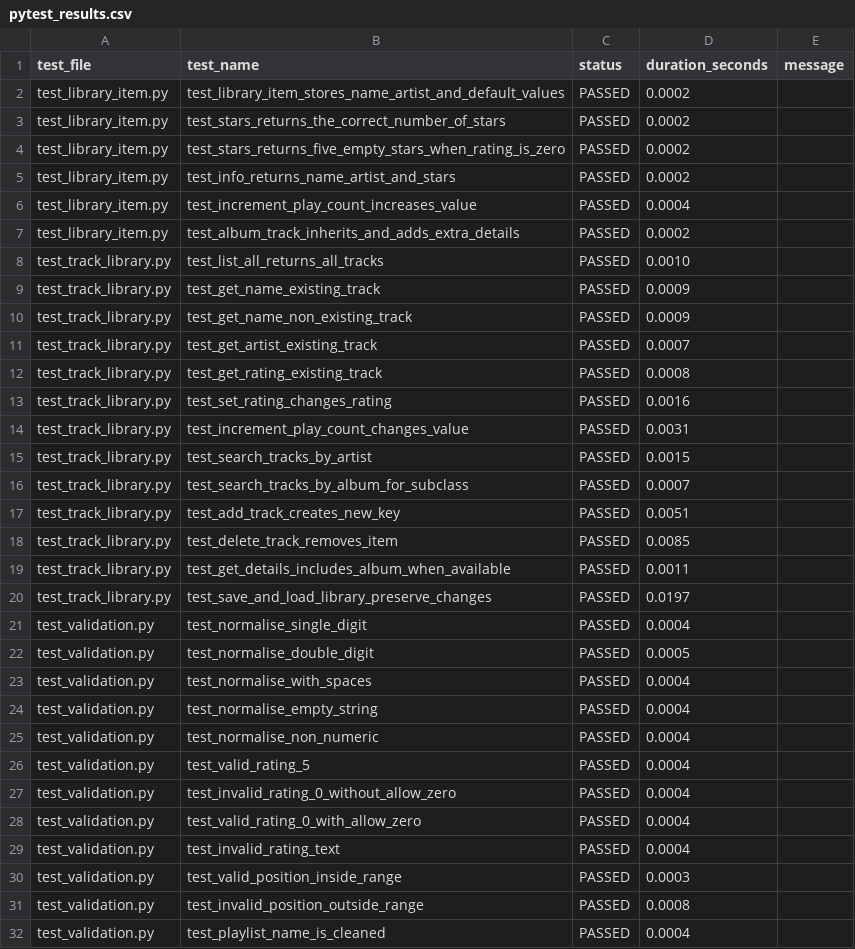
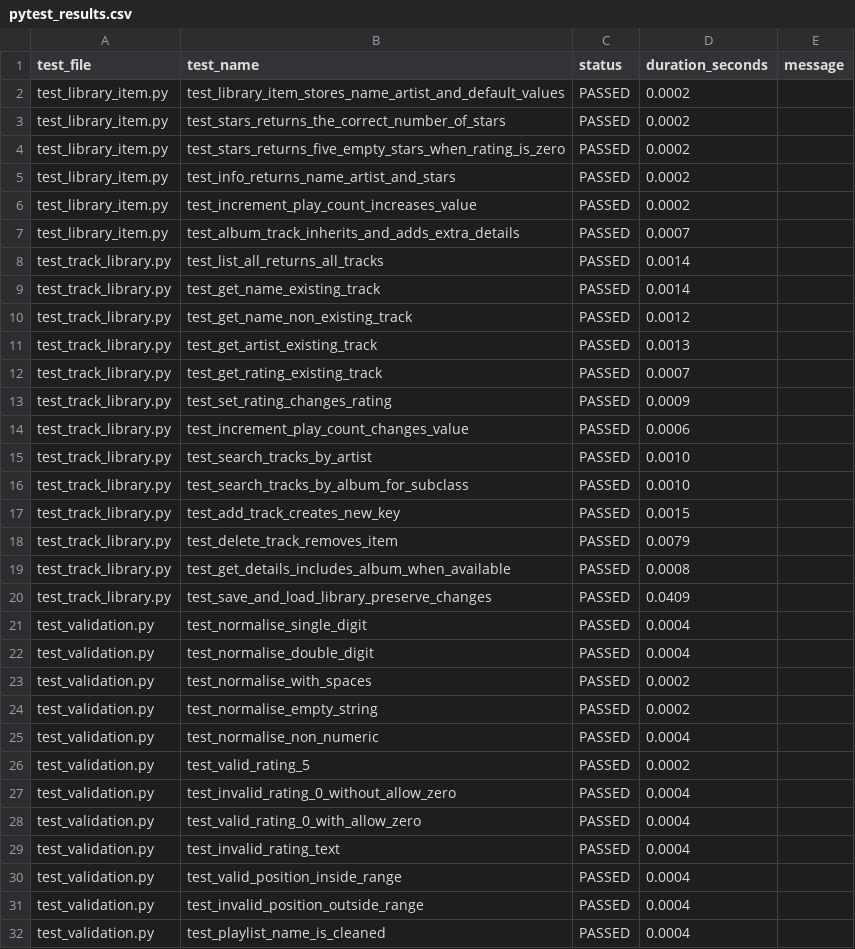
Before and after one commit to ndat05808-prog/jukebox-system, a CSV file: test_reports/pytest_results.csv, drawn as a sheet.

```diff
--- a/test_reports/pytest_results.csv
+++ b/test_reports/pytest_results.csv
@@ -5,23 +5,23 @@ test_library_item.py,test_stars_returns_five_empty_stars_when_rating_is_zero,PAS
 test_library_item.py,test_info_returns_name_artist_and_stars,PASSED,0.0002,
-test_library_item.py,test_increment_play_count_increases_value,PASSED,0.0004,
-test_library_item.py,test_album_track_inherits_and_adds_extra_details,PASSED,0.0002,
-test_track_library.py,test_list_all_returns_all_tracks,PASSED,0.0010,
-test_track_library.py,test_get_name_existing_track,PASSED,0.0009,
-test_track_library.py,test_get_name_non_existing_track,PASSED,0.0009,
-test_track_library.py,test_get_artist_existing_track,PASSED,0.0007,
-test_track_library.py,test_get_rating_existing_track,PASSED,0.0008,
-test_track_library.py,test_set_rating_changes_rating,PASSED,0.0016,
-test_track_library.py,test_increment_play_count_changes_value,PASSED,0.0031,
-test_track_library.py,test_search_tracks_by_artist,PASSED,0.0015,
-test_track_library.py,test_search_tracks_by_album_for_subclass,PASSED,0.0007,
-test_track_library.py,test_add_track_creates_new_key,PASSED,0.0051,
-test_track_library.py,test_delete_track_removes_item,PASSED,0.0085,
-test_track_library.py,test_get_details_includes_album_when_available,PASSED,0.0011,
-test_track_library.py,test_save_and_load_library_preserve_changes,PASSED,0.0197,
+test_library_item.py,test_increment_play_count_increases_value,PASSED,0.0002,
+test_library_item.py,test_album_track_inherits_and_adds_extra_details,PASSED,0.0007,
+test_track_library.py,test_list_all_returns_all_tracks,PASSED,0.0014,
+test_track_library.py,test_get_name_existing_track,PASSED,0.0014,
+test_track_library.py,test_get_name_non_existing_track,PASSED,0.0012,
+test_track_library.py,test_get_artist_existing_track,PASSED,0.0013,
+test_track_library.py,test_get_rating_existing_track,PASSED,0.0007,
+test_track_library.py,test_set_rating_changes_rating,PASSED,0.0009,
+test_track_library.py,test_increment_play_count_changes_value,PASSED,0.0006,
+test_track_library.py,test_search_tracks_by_artist,PASSED,0.0010,
+test_track_library.py,test_search_tracks_by_album_for_subclass,PASSED,0.0010,
+test_track_library.py,test_add_track_creates_new_key,PASSED,0.0015,
+test_track_library.py,test_delete_track_removes_item,PASSED,0.0079,
+test_track_library.py,test_get_details_includes_album_when_available,PASSED,0.0008,
+test_track_library.py,test_save_and_load_library_preserve_changes,PASSED,0.0409,
 test_validation.py,test_normalise_single_digit,PASSED,0.0004,
-test_validation.py,test_normalise_double_digit,PASSED,0.0005,
-test_validation.py,test_normalise_with_spaces,PASSED,0.0004,
-test_validation.py,test_normalise_empty_string,PASSED,0.0004,
+test_validation.py,test_normalise_double_digit,PASSED,0.0004,
+test_validation.py,test_normalise_with_spaces,PASSED,0.0002,
+test_validation.py,test_normalise_empty_string,PASSED,0.0002,
 test_validation.py,test_normalise_non_numeric,PASSED,0.0004,
-test_validation.py,test_valid_rating_5,PASSED,0.0004,
+test_validation.py,test_valid_rating_5,PASSED,0.0002,
 test_validation.py,test_invalid_rating_0_without_allow_zero,PASSED,0.0004,
@@ -29,4 +29,4 @@ test_validation.py,test_valid_rating_0_with_allow_zero,PASSED,0.0004,
 test_validation.py,test_invalid_rating_text,PASSED,0.0004,
-test_validation.py,test_valid_position_inside_range,PASSED,0.0003,
-test_validation.py,test_invalid_position_outside_range,PASSED,0.0008,
+test_validation.py,test_valid_position_inside_range,PASSED,0.0004,
+test_validation.py,test_invalid_position_outside_range,PASSED,0.0004,
 test_validation.py,test_playlist_name_is_cleaned,PASSED,0.0004,
```
Also changed, not shown: 4 other files.
